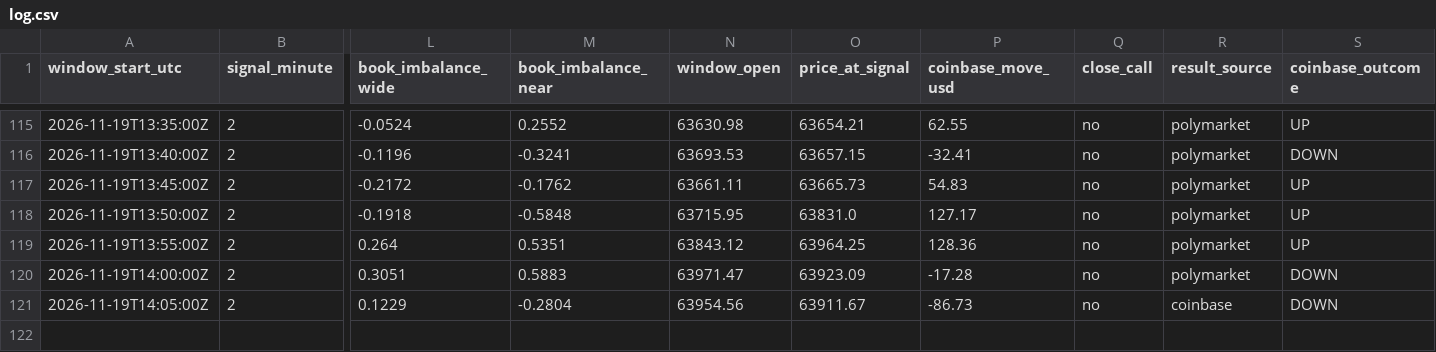
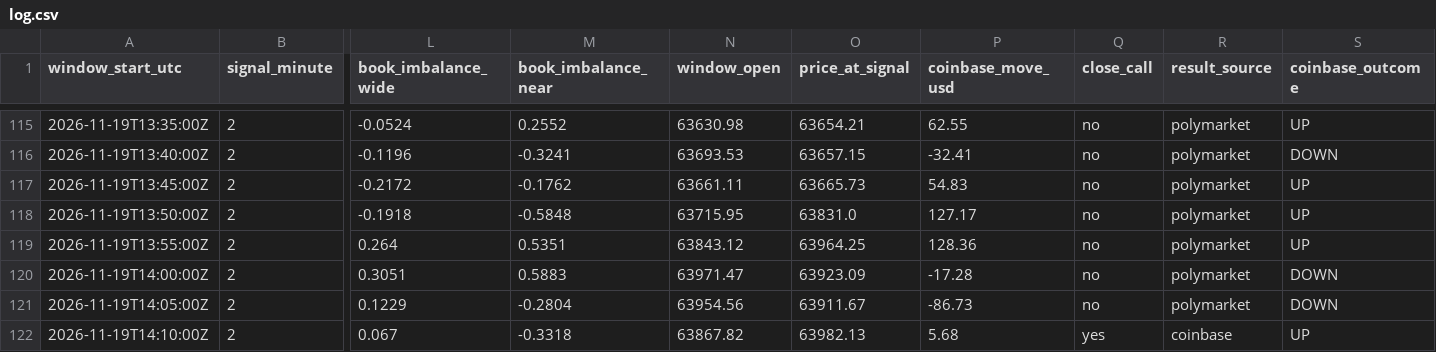
Before and after one commit to trenty0788/btc-signal-bot, a CSV file: data/log.csv, drawn as a sheet; only a part is shown, gaps mark what is left out; rows hold the shown columns only; the diff names each change by its address in the sheet, - before the commit and + after, or states it on an @@ line.

```diff
--- a/data/log.csv
+++ b/data/log.csv
-R121 (result_source): coinbase
+R121 (result_source): polymarket
+row 122: 2026-11-19T14:10:00Z | 2 | 0.067 | -0.3318 | 63867.82 | 63982.13 | 5.68 | yes | coinbase | UP
```
Also changed, not shown: 2 other files.
